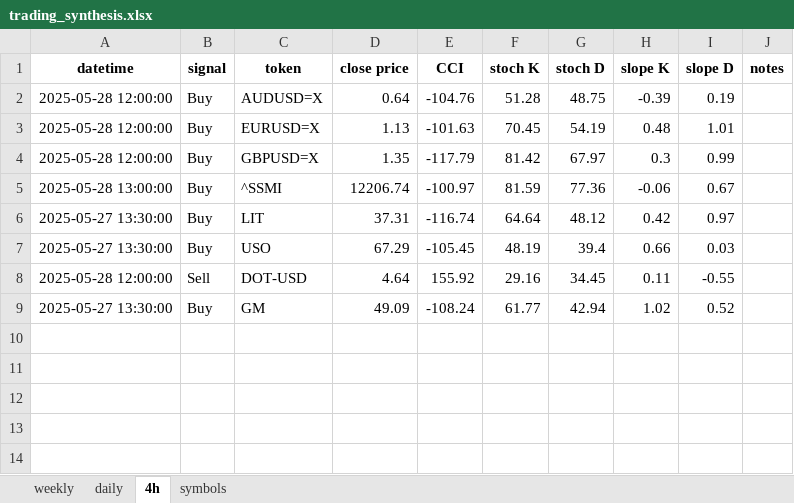
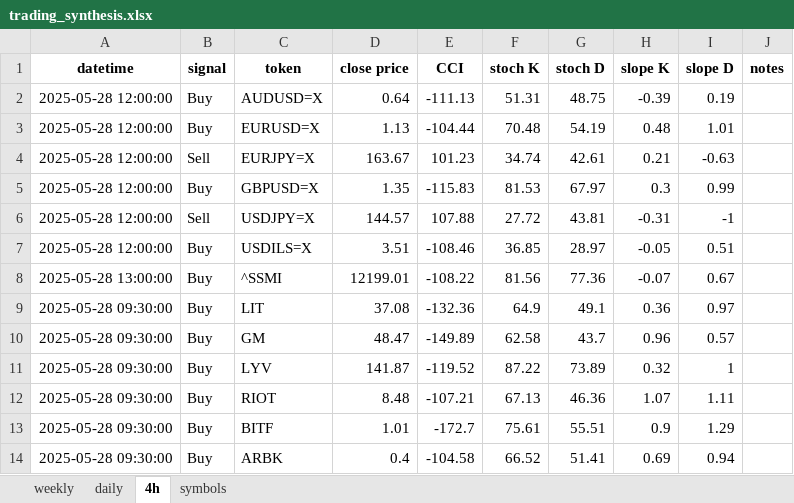
Before and after one commit to tomfahndrich/Roger_trading_syst, an Excel workbook: trading_synthesis.xlsx, sheet 4h, drawn as a sheet; values as stored, in another font and other column widths than the file's, no borders; removed rows and columns are numbered as before the commit, all else as after; the diff names each change by its address in the sheet, - before the commit and + after, or states it on an @@ line.

```diff
--- a/trading_synthesis.xlsx (sheet 4h)
+++ b/trading_synthesis.xlsx (sheet 4h)
-E2 (CCI): -104.76
+E2 (CCI): -111.13
-F2 (stoch K): 51.28
+F2 (stoch K): 51.31
-E3 (CCI): -101.63
+E3 (CCI): -104.44
-F3 (stoch K): 70.45
+F3 (stoch K): 70.48
+row 4: 2025-05-28 12:00:00 | Sell | EURJPY=X | 163.67 | 101.23 | 34.74 | 42.61 | 0.21 | -0.63
-E5 (CCI): -117.79
+E5 (CCI): -115.83
-F5 (stoch K): 81.42
+F5 (stoch K): 81.53
+row 6: 2025-05-28 12:00:00 | Sell | USDJPY=X | 144.57 | 107.88 | 27.72 | 43.81 | -0.31 | -1
+row 7: 2025-05-28 12:00:00 | Buy | USDILS=X | 3.51 | -108.46 | 36.85 | 28.97 | -0.05 | 0.51
-D8 (close price): 12206.74
+D8 (close price): 12199.01
-E8 (CCI): -100.97
+E8 (CCI): -108.22
-F8 (stoch K): 81.59
+F8 (stoch K): 81.56
-H8 (slope K): -0.06
+H8 (slope K): -0.07
-A9 (datetime): 2025-05-27 13:30:00
+A9 (datetime): 2025-05-28 09:30:00
-D9 (close price): 37.31
+D9 (close price): 37.08
-E9 (CCI): -116.74
+E9 (CCI): -132.36
-F9 (stoch K): 64.64
+F9 (stoch K): 64.9
-G9 (stoch D): 48.12
+G9 (stoch D): 49.1
-H9 (slope K): 0.42
+H9 (slope K): 0.36
-row 7: 2025-05-27 13:30:00 | Buy | USO | 67.29 | -105.45 | 48.19 | 39.4 | 0.66 | 0.03
-row 8: 2025-05-28 12:00:00 | Sell | DOT-USD | 4.64 | 155.92 | 29.16 | 34.45 | 0.11 | -0.55
-A10 (datetime): 2025-05-27 13:30:00
+A10 (datetime): 2025-05-28 09:30:00
-D10 (close price): 49.09
+D10 (close price): 48.47
-E10 (CCI): -108.24
+E10 (CCI): -149.89
-F10 (stoch K): 61.77
+F10 (stoch K): 62.58
-G10 (stoch D): 42.94
+G10 (stoch D): 43.7
-H10 (slope K): 1.02
+H10 (slope K): 0.96
-I10 (slope D): 0.52
+I10 (slope D): 0.57
+row 11: 2025-05-28 09:30:00 | Buy | LYV | 141.87 | -119.52 | 87.22 | 73.89 | 0.32 | 1
+row 12: 2025-05-28 09:30:00 | Buy | RIOT | 8.48 | -107.21 | 67.13 | 46.36 | 1.07 | 1.11
+row 13: 2025-05-28 09:30:00 | Buy | BITF | 1.01 | -172.7 | 75.61 | 55.51 | 0.9 | 1.29
+row 14: 2025-05-28 09:30:00 | Buy | ARBK | 0.4 | -104.58 | 66.52 | 51.41 | 0.69 | 0.94
```
Also changed, not shown: sheet weekly, sheet daily, 3 other files.
